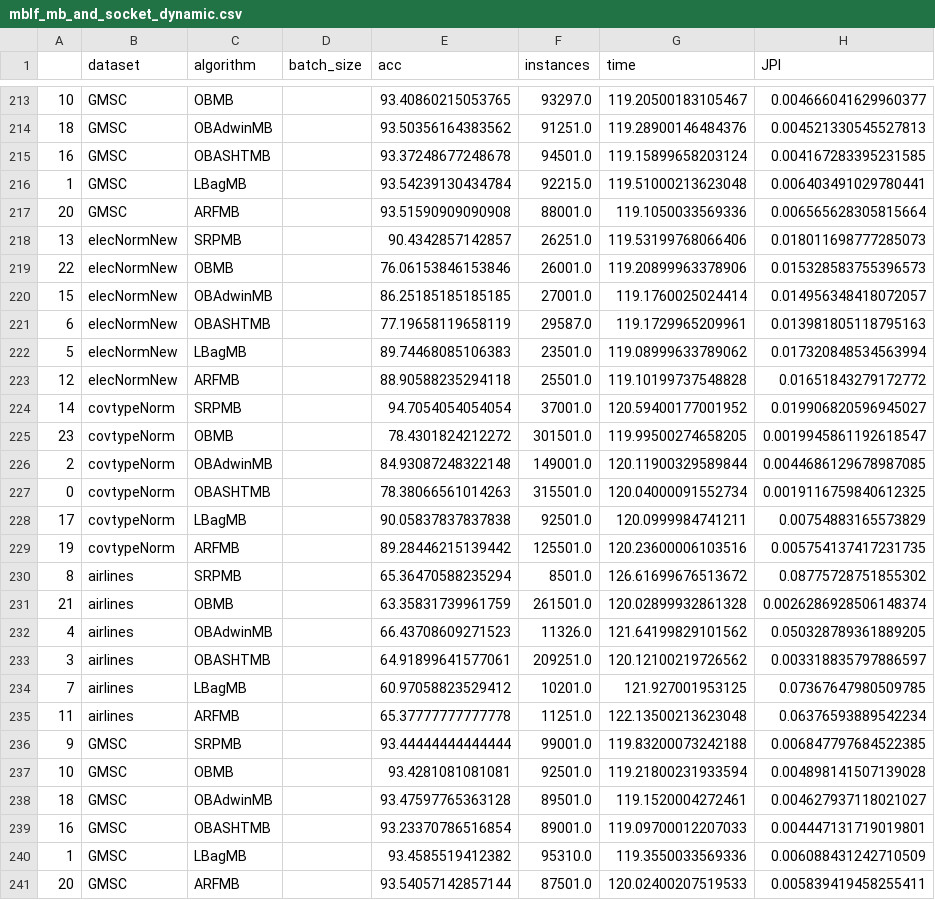
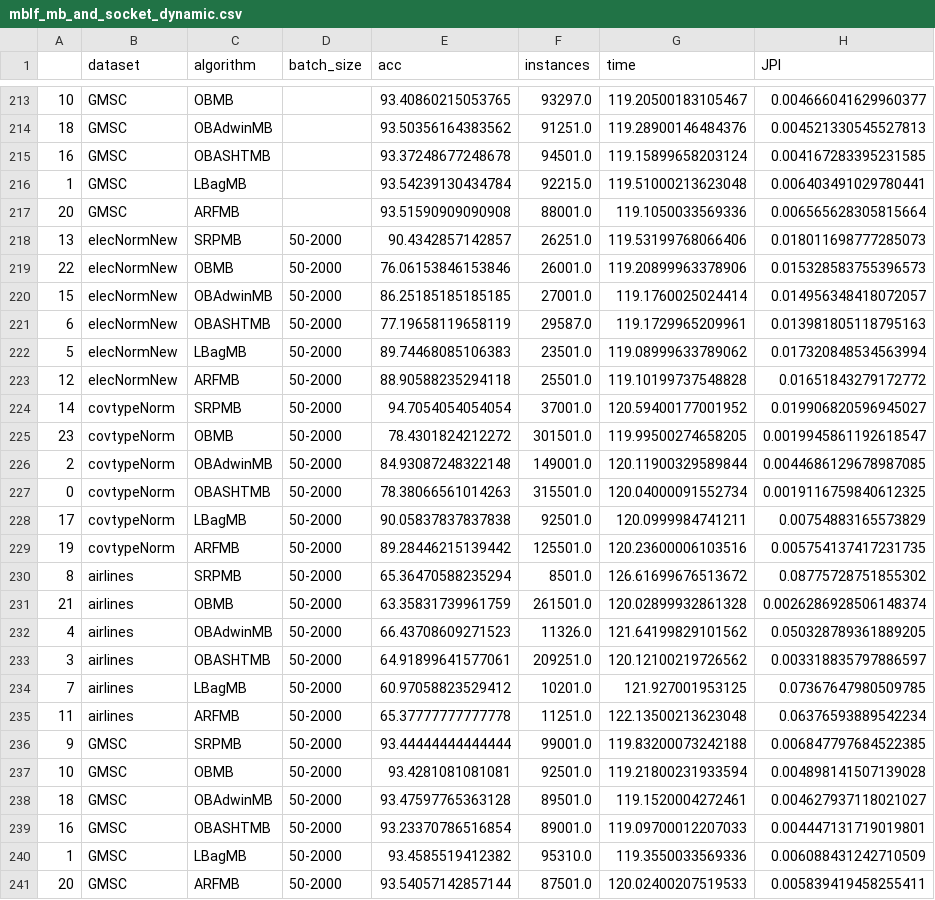
Before and after one commit to HPCSys-Lab/tecnhiques-reduce-consumption-energy, a CSV file: results/mblf_mb_and_socket_dynamic.csv, drawn as a sheet; only a part is shown, gaps mark what is left out; the diff covers the shown part only; the diff names each change by its address in the sheet, - before the commit and + after, or states it on an @@ line.

```diff
--- a/results/mblf_mb_and_socket_dynamic.csv
+++ b/results/mblf_mb_and_socket_dynamic.csv
-D218:D241 (batch_size): (empty)
+D218:D241 (batch_size): 50-2000
```
Also changed, not shown: 24 edited cells elsewhere in this file, results/loop-fusion/dynamic-socket/tdf.csv, results/mblf_socket_dynamic.csv, 2 other files.
